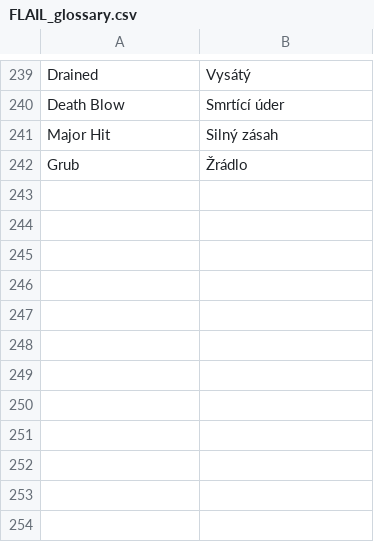
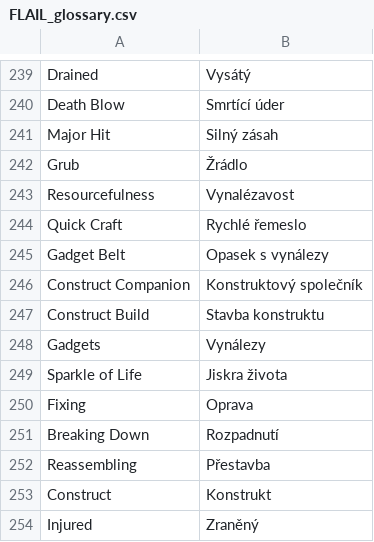
Before and after one commit to Brux-cz/flail-srd, a CSV file: FLAIL_glossary.csv, drawn as a sheet; only a part is shown, gaps mark what is left out; the diff names each change by its address in the sheet, - before the commit and + after, or states it on an @@ line.

```diff
--- a/FLAIL_glossary.csv
+++ b/FLAIL_glossary.csv
+row 243: Resourcefulness | Vynalézavost
+row 244: Quick Craft | Rychlé řemeslo
+row 245: Gadget Belt | Opasek s vynálezy
+row 246: Construct Companion | Konstruktový společník
+row 247: Construct Build | Stavba konstruktu
+row 248: Gadgets | Vynálezy
+row 249: Sparkle of Life | Jiskra života
+row 250: Fixing | Oprava
+row 251: Breaking Down | Rozpadnutí
+row 252: Reassembling | Přestavba
+row 253: Construct | Konstrukt
+row 254: Injured | Zraněný
```
Also changed, not shown: 1 other file.
